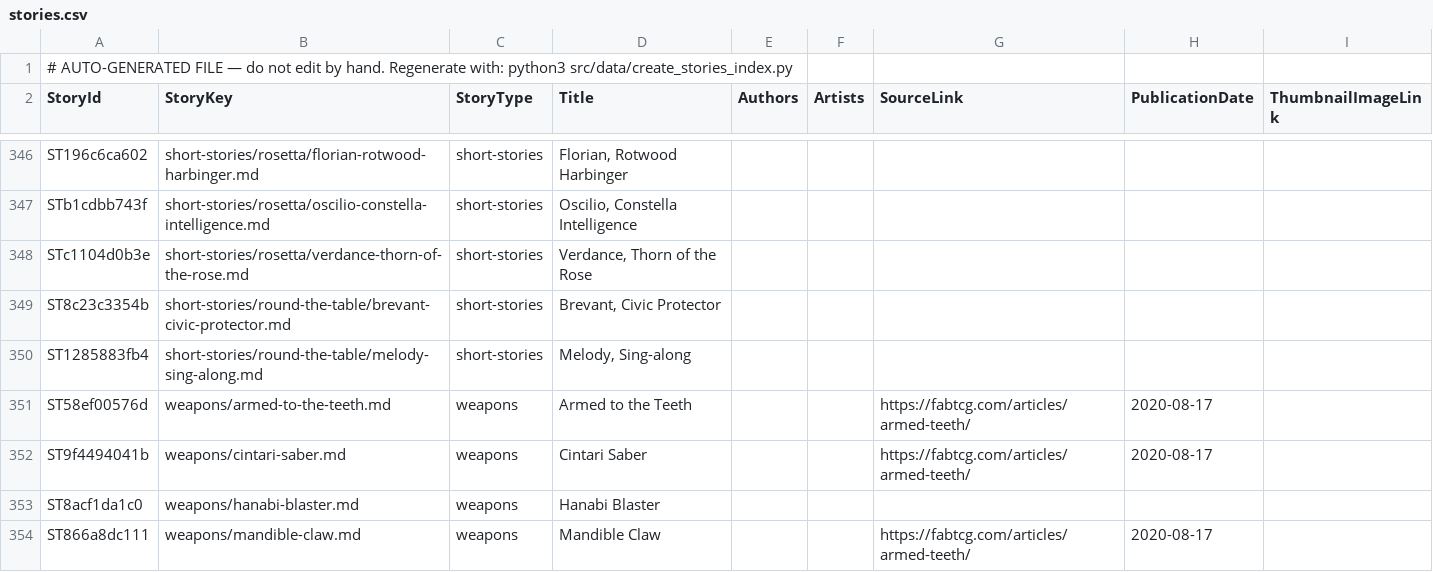
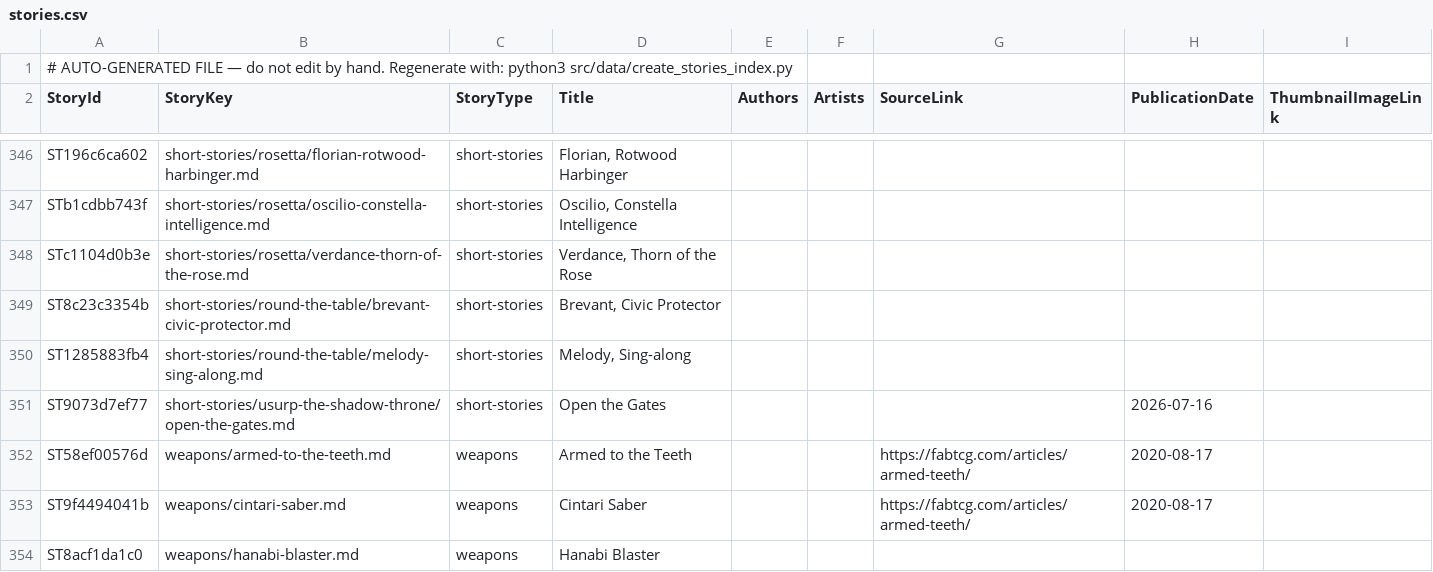
Before and after one commit to nathaneastwood/fablore, a CSV file: src/data/csv/stories.csv, drawn as a sheet; only a part is shown, gaps mark what is left out; the shorter side is filled out with more unchanged rows; the diff names each change by its address in the sheet, - before the commit and + after, or states it on an @@ line.

Commit message:
feat(lore): add Open the Gates
Register the Usurp the Shadow Throne short story, published 2026-07-16.
Links Viserai, Levia and Malice, Blasmophet, the Abyss, Shadowrealm,
i'Arathael and the new Neverest location, plus the Demonastery and
Solana regions. Authors and artists are unknown — the source file
carries no frontmatter or credits footer.

Add hint entries for Gloomblades, the Mark of Neverest and the Soul of
Existence, and for two long-standing terms the archive never tooltipped:
Runechant, and Arknight split from Arknight Shard so the shard and the
title each resolve to their own card.

Also give every entity whose name contains an apostrophe both the
straight and curly form in its "match" list. The matcher escapes match
strings literally, so a name stored as i'Arathael never fired on prose
typing i’Arathael — which is how it is written in all three Usurp
stories. Nine entities were affected; i'Arathael now links on 14 pages
rather than 9.

```diff
--- a/src/data/csv/stories.csv
+++ b/src/data/csv/stories.csv
+row 351: ST9073d7ef77 | short-stories/usurp-the-shadow-throne/open-the-gates.md | short-stories | Open the Gates |  |  |  | 2026-07-16
```
Also changed, not shown: src/data/csv/locations.csv, src/data/csv/story-heroes.csv, 11 other files.
